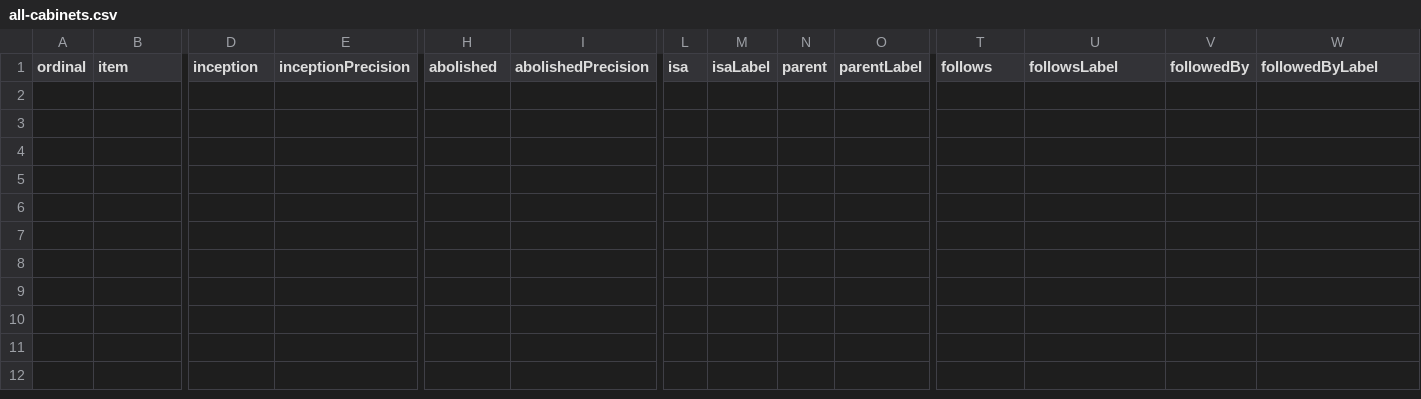
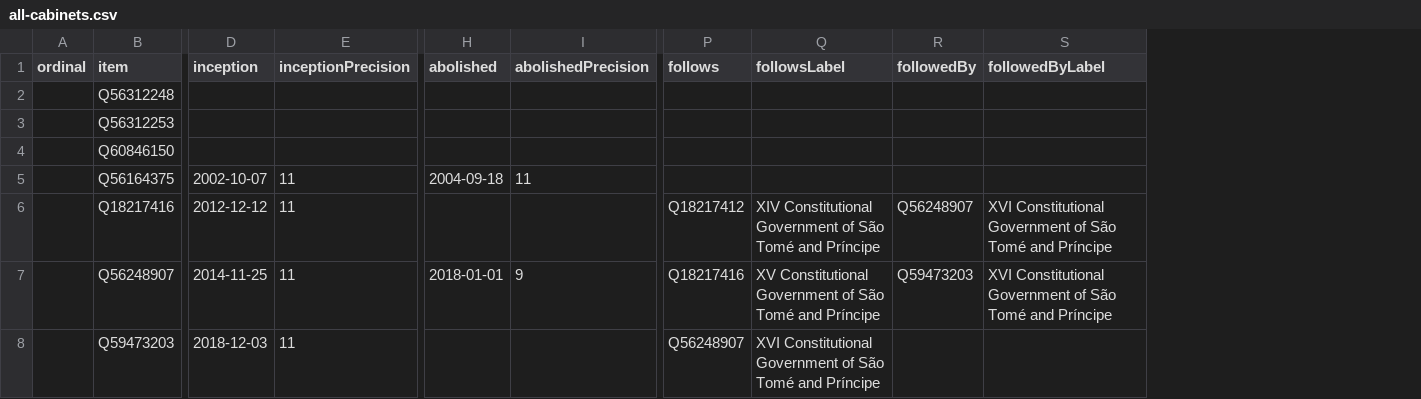
Before and after one commit to every-politician-scrapers/sao-tome-and-principe, a CSV file: wikidata/results/all-cabinets.csv, drawn as a sheet; only a part is shown, gaps mark what is left out; removed rows and columns are numbered as before the commit, all else as after; rows hold the shown columns only; the diff names each change by its address in the sheet, - before the commit and + after, or states it on an @@ line.

```diff
--- a/wikidata/results/all-cabinets.csv
+++ b/wikidata/results/all-cabinets.csv
-column L (isa), empty
-column M (isaLabel), empty
-column N (parent), empty
-column O (parentLabel), empty
+row 2:  | Q56312248
+row 3:  | Q56312253
+row 4:  | Q60846150
+row 5:  | Q56164375 | 2002-10-07 | 11 | 2004-09-18 | 11
+row 6:  | Q18217416 | 2012-12-12 | 11 |  |  | Q18217412 | XIV Constitutional Government of São Tomé and Príncipe | Q56248907 | XVI Constitutional Government of São Tomé and Príncipe
+row 7:  | Q56248907 | 2014-11-25 | 11 | 2018-01-01 | 9 | Q18217416 | XV Constitutional Government of São Tomé and Príncipe | Q59473203 | XVI Constitutional Government of São Tomé and Príncipe
+row 8:  | Q59473203 | 2018-12-03 | 11 |  |  | Q56248907 | XVI Constitutional Government of São Tomé and Príncipe
```
Also changed, not shown: 2 other files.
